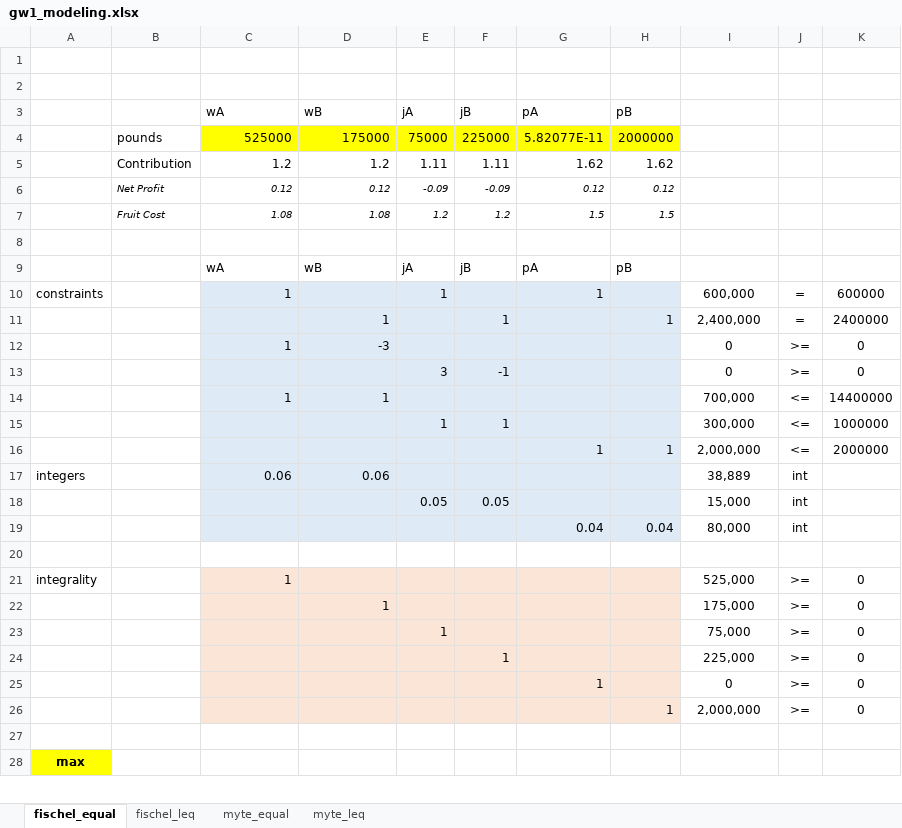
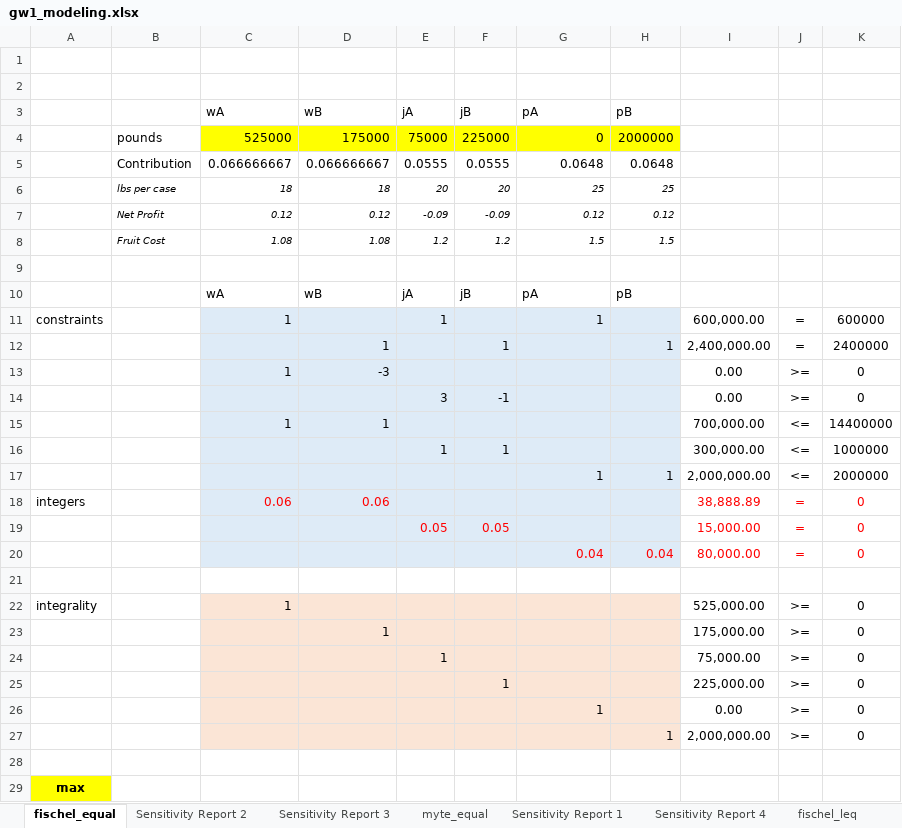
Before and after one commit to diasmfrancisco/novasbe, an Excel workbook: modeling/gw1_modeling.xlsx, sheet fischel_equal, drawn as a sheet; only a part is shown; values as stored, in another font and other column widths than the file's, no borders; removed rows and columns are numbered as before the commit, all else as after; the diff covers the shown part only; the diff names each change by its address in the sheet, - before the commit and + after, or states it on an @@ line.

```diff
--- a/modeling/gw1_modeling.xlsx (sheet fischel_equal)
+++ b/modeling/gw1_modeling.xlsx (sheet fischel_equal)
+sheet tab: Sensitivity Report 2
+sheet tab: Sensitivity Report 3
+sheet tab: Sensitivity Report 1
+sheet tab: Sensitivity Report 4
@@ sheet tab order changed: fischel_equal | Sensitivity Report 2 | Sensitivity Report 3 | myte_equal | Sensitivity Report 1 | Sensitivity Report 4 | fischel_leq @@
-G4 (pA): 5.82077E-11
+G4 (pA): 0
-row 5:  | Contribution | 1.2 | 1.2 | 1.11 | 1.11 | 1.62 | 1.62
+row 5:  | Contribution | 0.066666667 | 0.066666667 | 0.0555 | 0.0555 | 0.0648 | 0.0648
+row 6:  | lbs per case | 18 | 18 | 20 | 20 | 25 | 25
-I11: 600,000
+I11: 600,000.00
-I12: 2,400,000
+I12: 2,400,000.00
-I13:I14: 0
+I13:I14: 0.00
-I15: 700,000
+I15: 700,000.00
-I16: 300,000
+I16: 300,000.00
-I17: 2,000,000
+I17: 2,000,000.00
-C18:D18 text colour: black
+C18:D18 text colour: #FF0000
-I18: 38,889
+I18: 38,888.89
-I18:J18 text colour: black
+I18:J18 text colour: #FF0000
-J18: int
+J18: =
-K18: (empty)
+K18: 0
-row 18:  |  |  |  | 0.05 | 0.05 |  |  | 15,000 | int
-row 19:  |  |  |  |  |  | 0.04 | 0.04 | 80,000 | int
+row 19:  |  |  |  | 0.05 | 0.05 |  |  | 15,000.00 | = | 0
+row 20:  |  |  |  |  |  | 0.04 | 0.04 | 80,000.00 | = | 0
-I22: 525,000
+I22: 525,000.00
-I23: 175,000
+I23: 175,000.00
-I24: 75,000
+I24: 75,000.00
-I25: 225,000
+I25: 225,000.00
-I26: 0
+I26: 0.00
-I27: 2,000,000
+I27: 2,000,000.00
```
Also changed, not shown: 3 edited cells elsewhere in this sheet, sheet myte, sheet myte_equal, sheet fischel_leq, other sheet tabs, formulas that keep their value, 2 other files.
